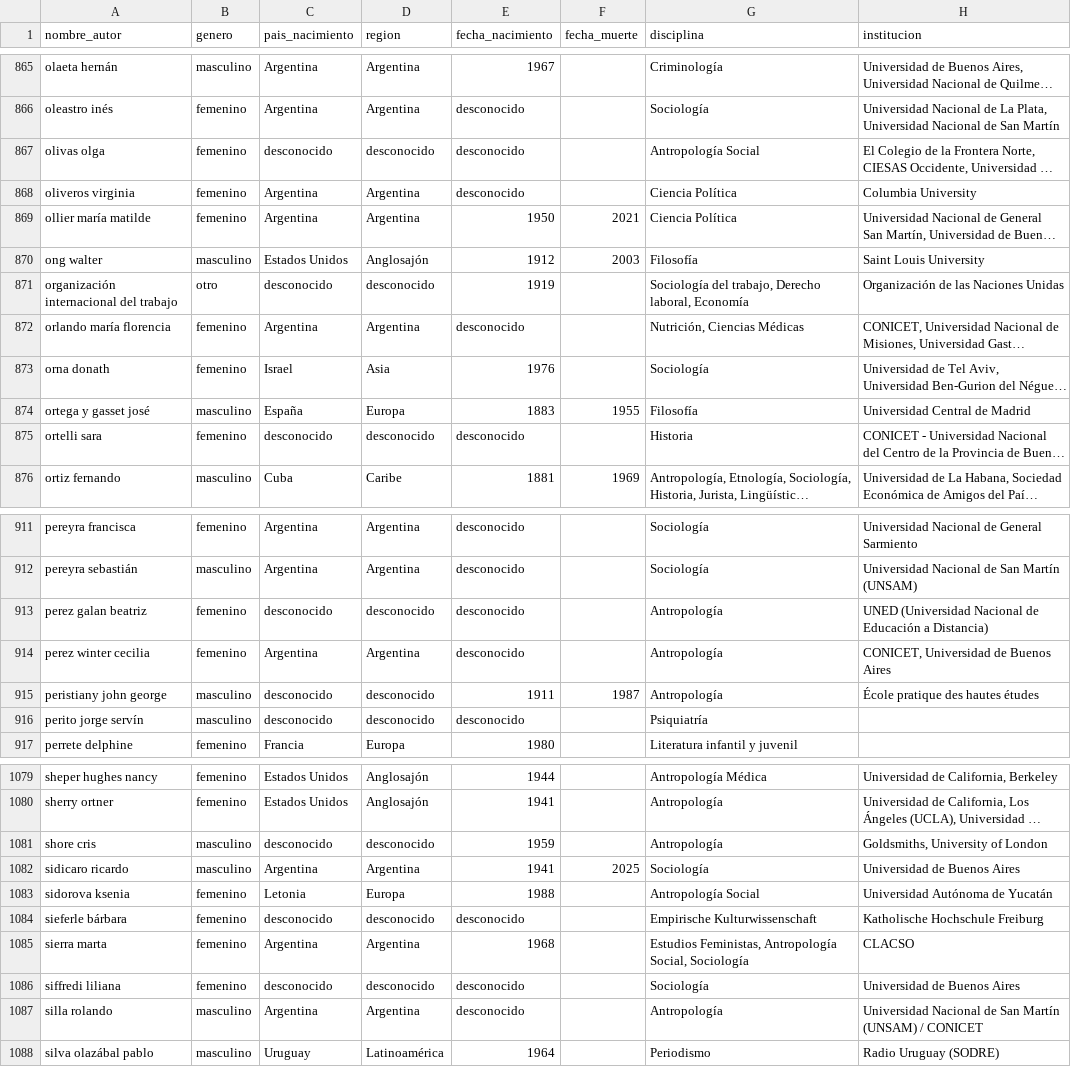
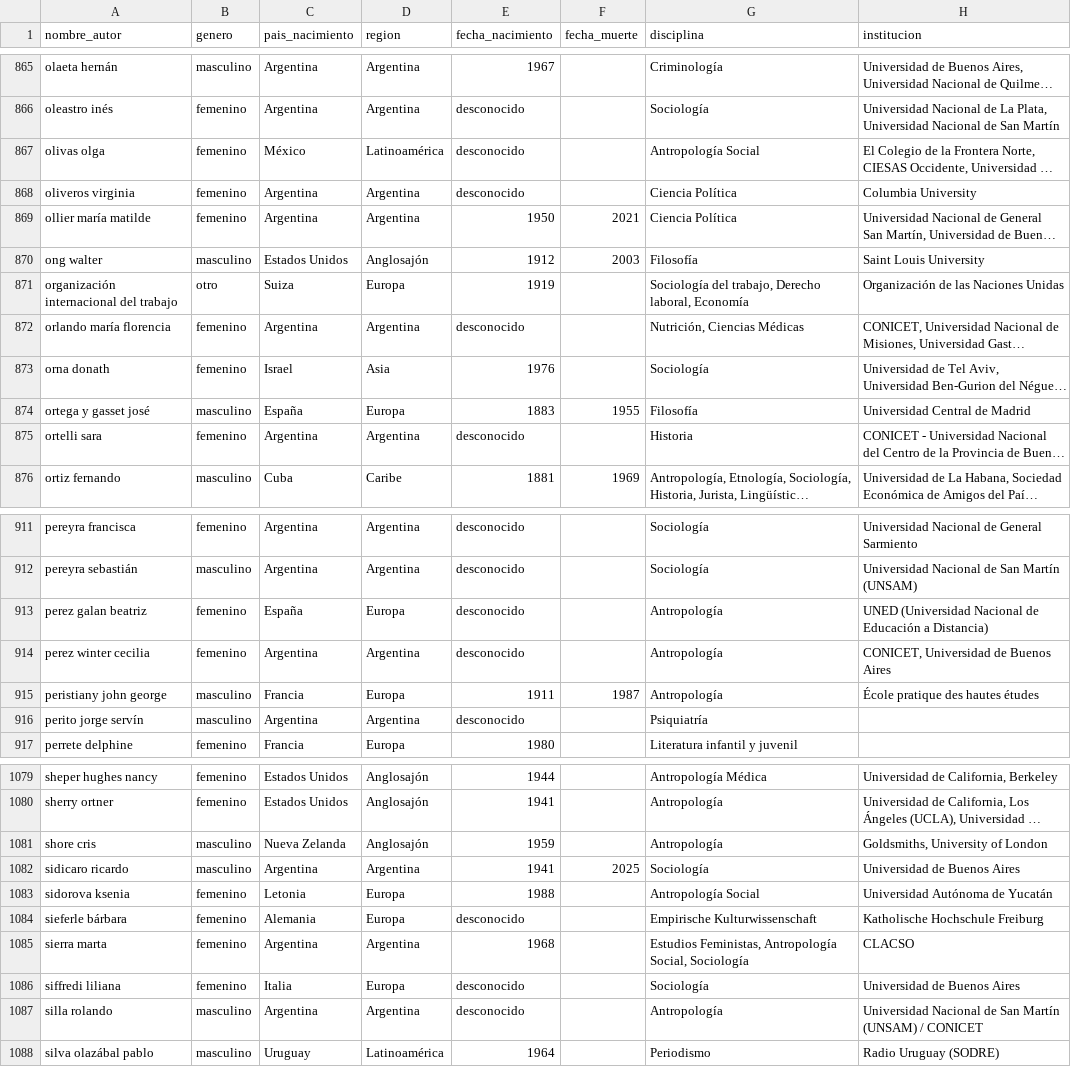
Before and after one commit to JoaquinZ87/dashboard_autores, a CSV file: Autores_Metadatos.csv, drawn as a sheet; only a part is shown, gaps mark what is left out; long unchanged cells end in …; the diff covers the shown part only; the diff names each change by its address in the sheet, - before the commit and + after, or states it on an @@ line.

```diff
--- a/Autores_Metadatos.csv
+++ b/Autores_Metadatos.csv
-C867 (pais_nacimiento): desconocido
+C867 (pais_nacimiento): México
-D867 (region): desconocido
+D867 (region): Latinoamérica
-C871 (pais_nacimiento): desconocido
+C871 (pais_nacimiento): Suiza
-D871 (region): desconocido
+D871 (region): Europa
-C875 (pais_nacimiento): desconocido
+C875 (pais_nacimiento): Argentina
-D875 (region): desconocido
+D875 (region): Argentina
-C913 (pais_nacimiento): desconocido
+C913 (pais_nacimiento): España
-D913 (region): desconocido
+D913 (region): Europa
-C915 (pais_nacimiento): desconocido
+C915 (pais_nacimiento): Francia
-D915 (region): desconocido
+D915 (region): Europa
-C916 (pais_nacimiento): desconocido
+C916 (pais_nacimiento): Argentina
-D916 (region): desconocido
+D916 (region): Argentina
-C1081 (pais_nacimiento): desconocido
+C1081 (pais_nacimiento): Nueva Zelanda
-D1081 (region): desconocido
+D1081 (region): Anglosajón
-C1084 (pais_nacimiento): desconocido
+C1084 (pais_nacimiento): Alemania
-D1084 (region): desconocido
+D1084 (region): Europa
-C1086 (pais_nacimiento): desconocido
+C1086 (pais_nacimiento): Italia
-D1086 (region): desconocido
+D1086 (region): Europa
```
Also changed, not shown: 172 edited cells elsewhere in this file.
